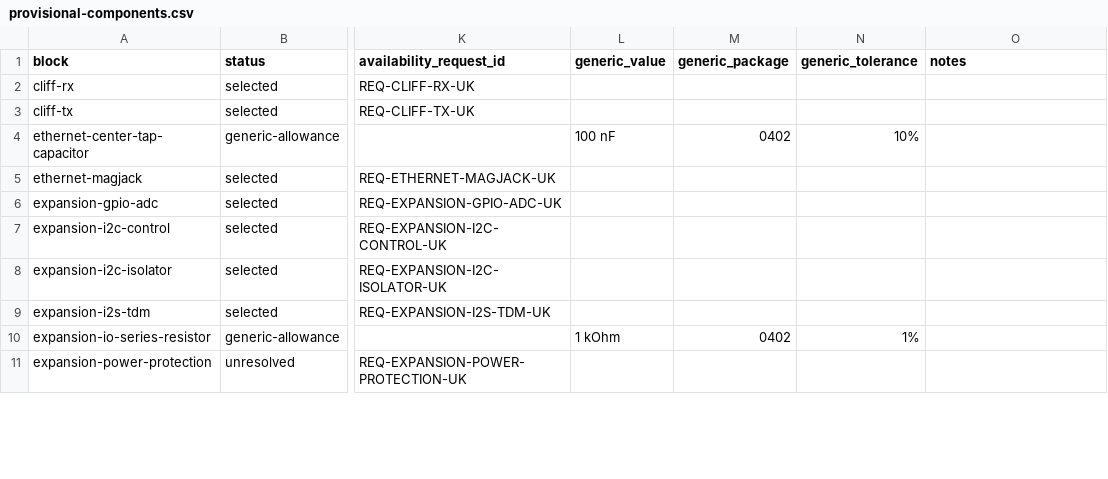
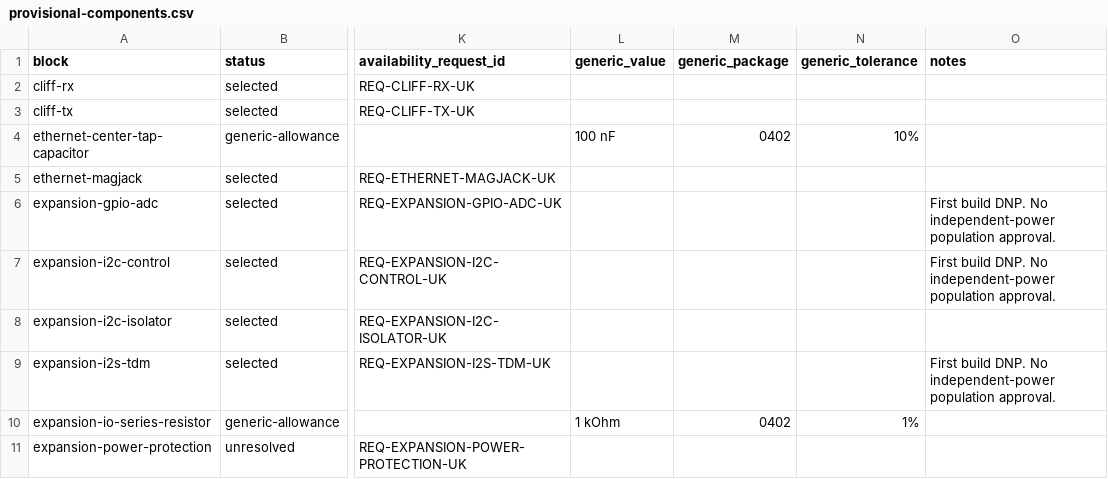
Before and after one commit to d3aek/aius, a CSV file: evidence/design/provisional-components.csv, drawn as a sheet; only a part is shown, gaps mark what is left out; the diff covers the shown part only; the diff names each change by its address in the sheet, - before the commit and + after, or states it on an @@ line.

Commit message:
fix(electronics): replace conflicting Teensy sockets with stock cable interfaces
Use matched main/host headers and top-side Ethernet/service cables.
Capture first-build expansion DNP without claiming independent-power isolation.
Check cable consumers and native DNP flags against KiCad's exported netlist.

```diff
--- a/evidence/design/provisional-components.csv
+++ b/evidence/design/provisional-components.csv
-O6:O7 (notes): (empty)
+O6:O7 (notes): First build DNP. No independent-power population approval.
-O9 (notes): (empty)
+O9 (notes): First build DNP. No independent-power population approval.
```
Also changed, not shown: 4 added rows and 8 edited cells elsewhere in this file, 19 other files.
